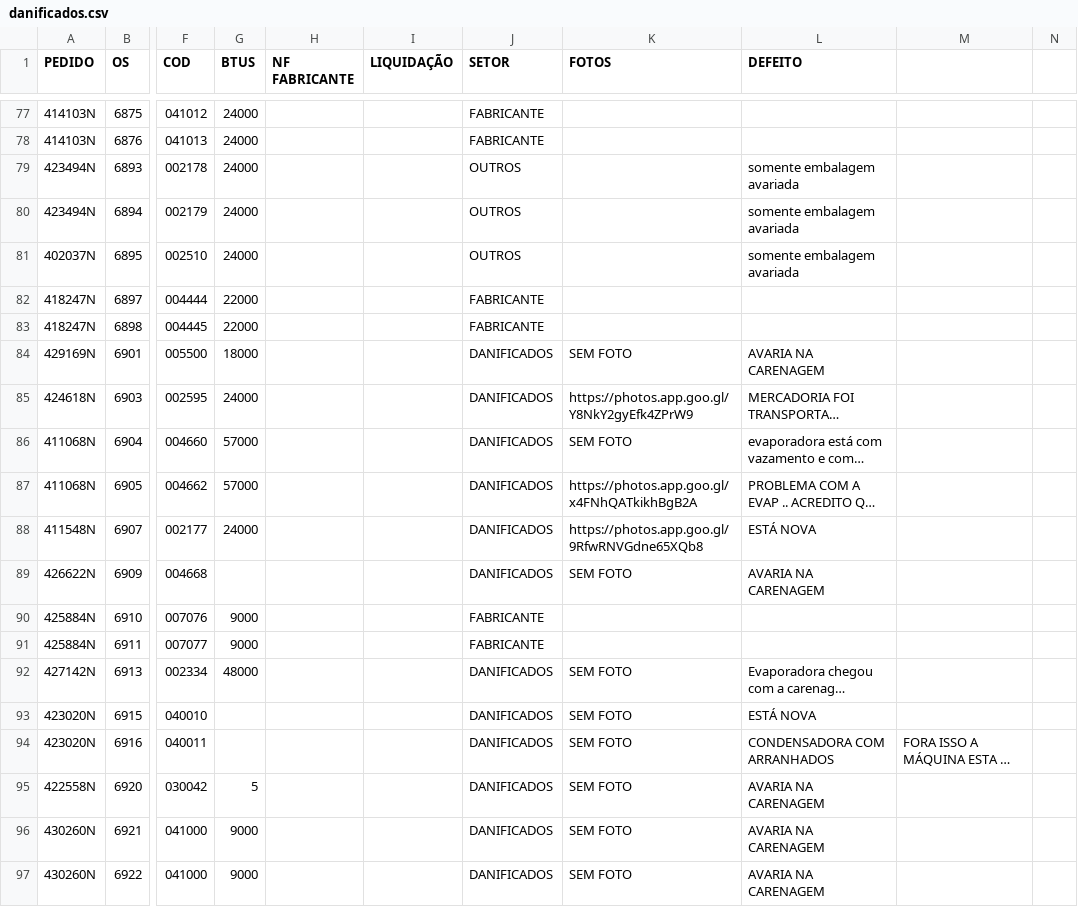
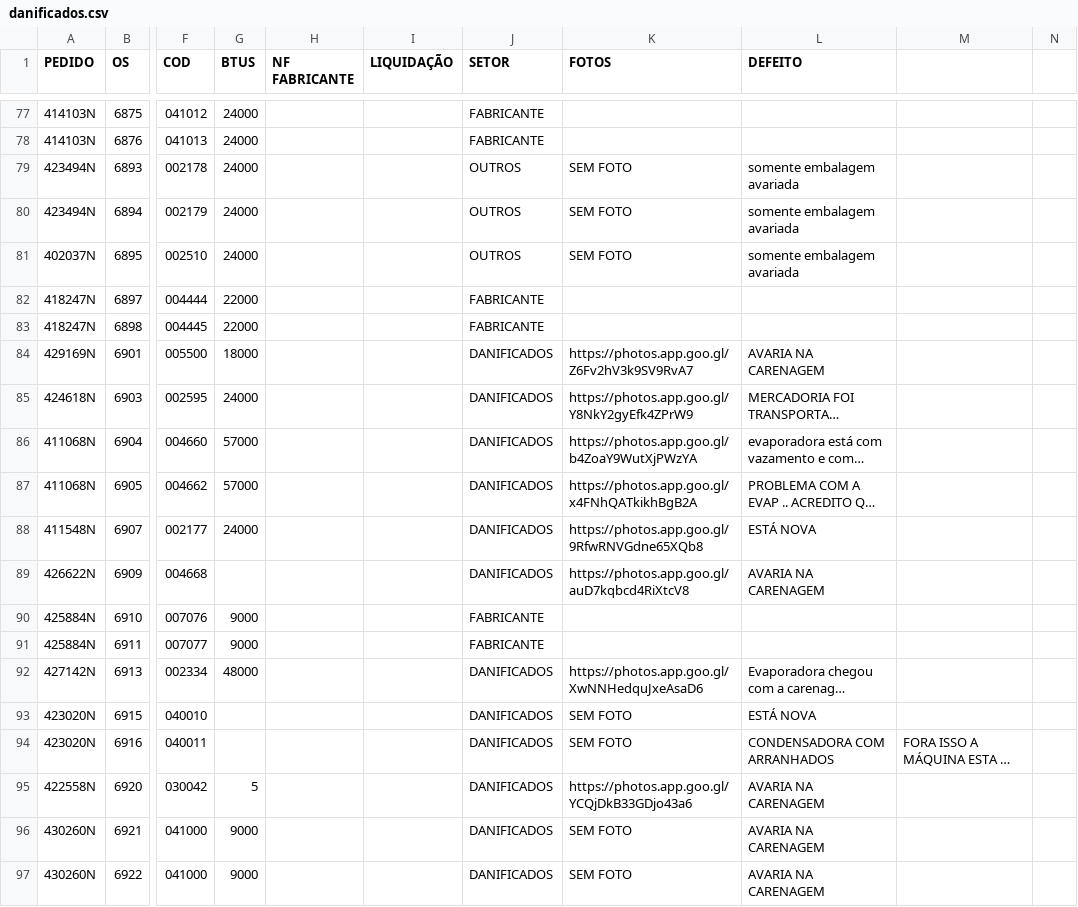
Before and after one commit to discomerciologistica/DANIFICADOS, a CSV file: danificados.csv, drawn as a sheet; only a part is shown, gaps mark what is left out; long unchanged cells end in …; the diff covers the shown part only; the diff names each change by its address in the sheet, - before the commit and + after, or states it on an @@ line.

```diff
--- a/danificados.csv
+++ b/danificados.csv
-K79:K81 (FOTOS): (empty)
+K79:K81 (FOTOS): SEM FOTO
-K84 (FOTOS): SEM FOTO
+K84 (FOTOS): https://photos.app.goo.gl/Z6Fv2hV3k9SV9RvA7
-K86 (FOTOS): SEM FOTO
+K86 (FOTOS): https://photos.app.goo.gl/b4ZoaY9WutXjPWzYA
-K89 (FOTOS): SEM FOTO
+K89 (FOTOS): https://photos.app.goo.gl/auD7kqbcd4RiXtcV8
-K92 (FOTOS): SEM FOTO
+K92 (FOTOS): https://photos.app.goo.gl/XwNNHedquJxeAsaD6
-K95 (FOTOS): SEM FOTO
+K95 (FOTOS): https://photos.app.goo.gl/YCQjDkB33GDjo43a6
```
Also changed, not shown: 32 edited cells elsewhere in this file.
